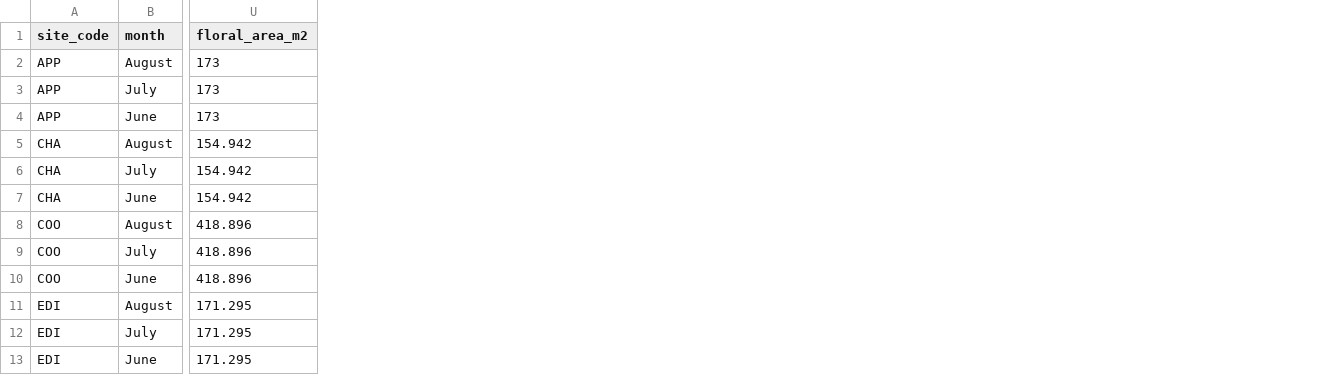
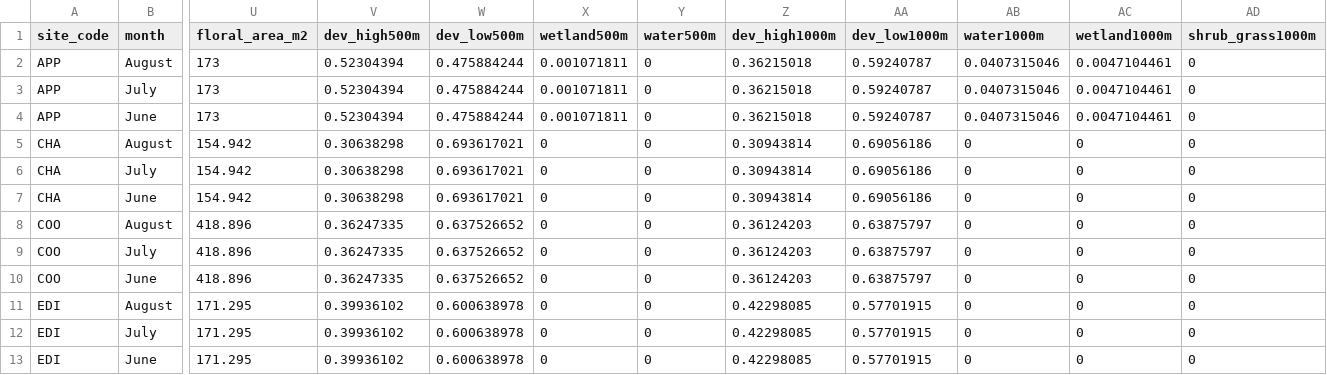
Before and after one commit to asiakaiser/dug-research, a CSV file: data/sites_all.csv, drawn as a sheet; only a part is shown, gaps mark what is left out; the diff names each change by its address in the sheet, - before the commit and + after, or states it on an @@ line.

Commit message:
recreating sites all dataset with added land use land cover data

```diff
--- a/data/sites_all.csv
+++ b/data/sites_all.csv
+column V (dev_high500m), rows 2-13: 0.52304394 | 0.52304394 | 0.52304394 | 0.30638298 | 0.30638298 | 0.30638298 | 0.36247335 | 0.36247335 | 0.36247335 | 0.39936102 | 0.39936102 | 0.39936102
+column W (dev_low500m), rows 2-13: 0.475884244 | 0.475884244 | 0.475884244 | 0.693617021 | 0.693617021 | 0.693617021 | 0.637526652 | 0.637526652 | 0.637526652 | 0.600638978 | 0.600638978 | 0.600638978
+column X (wetland500m), rows 2-13: 0.001071811 | 0.001071811 | 0.001071811 | 0 | 0 | 0 | 0 | 0 | 0 | 0 | 0 | 0
+column Y (water500m), rows 2-13: all 0
+column Z (dev_high1000m), rows 2-13: 0.36215018 | 0.36215018 | 0.36215018 | 0.30943814 | 0.30943814 | 0.30943814 | 0.36124203 | 0.36124203 | 0.36124203 | 0.42298085 | 0.42298085 | 0.42298085
+column AA (dev_low1000m), rows 2-13: 0.59240787 | 0.59240787 | 0.59240787 | 0.69056186 | 0.69056186 | 0.69056186 | 0.63875797 | 0.63875797 | 0.63875797 | 0.57701915 | 0.57701915 | 0.57701915
+column AB (water1000m), rows 2-13: 0.0407315046 | 0.0407315046 | 0.0407315046 | 0 | 0 | 0 | 0 | 0 | 0 | 0 | 0 | 0
+column AC (wetland1000m), rows 2-13: 0.0047104461 | 0.0047104461 | 0.0047104461 | 0 | 0 | 0 | 0 | 0 | 0 | 0 | 0 | 0
+column AD (shrub_grass1000m), rows 2-13: all 0
```
Also changed, not shown: data/cucumbers_avg.csv, 1 other file.
